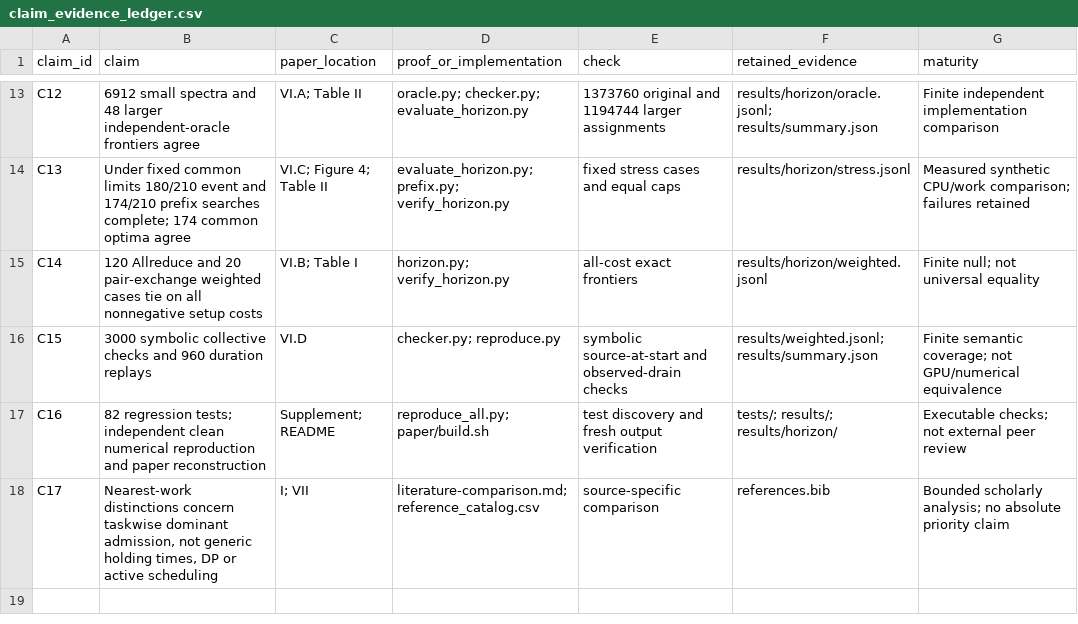
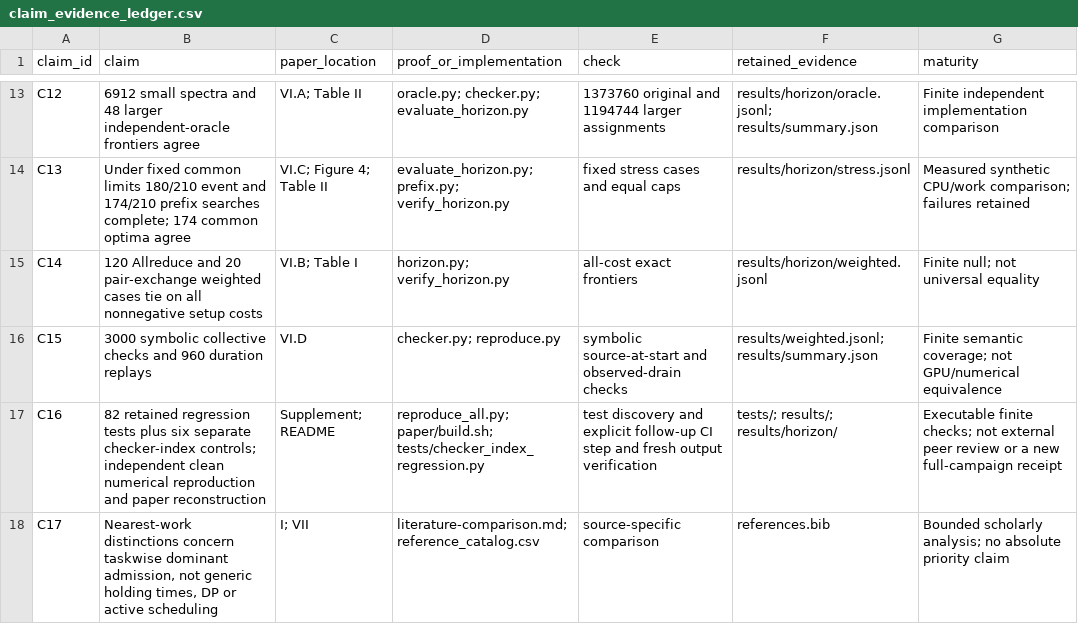
Before and after one commit to Haoyi-Zhang/EpochCollect-code, a CSV file: claim_evidence_ledger.csv, drawn as a sheet; only a part is shown, gaps mark what is left out.

Commit message:
Improve bounded implementation and preserve scientific controls

```diff
--- a/claim_evidence_ledger.csv
+++ b/claim_evidence_ledger.csv
@@ -16,3 +16,3 @@ C14,120 Allreduce and 20 pair-exchange weighted cases tie on all nonnegative set
 C15,3000 symbolic collective checks and 960 duration replays,VI.D,checker.py; reproduce.py,symbolic source-at-start and observed-drain checks,results/weighted.jsonl; results/summary.json,Finite semantic coverage; not GPU/numerical equivalence
-C16,82 regression tests; independent clean numerical reproduction and paper reconstruction,Supplement; README,reproduce_all.py; paper/build.sh,test discovery and fresh output verification,tests/; results/; results/horizon/,Executable checks; not external peer review
+C16,82 retained regression tests plus six separate checker-index controls; independent clean numerical reproduction and paper reconstruction,Supplement; README,reproduce_all.py; paper/build.sh; tests/checker_index_regression.py,test discovery and explicit follow-up CI step and fresh output verification,tests/; results/; results/horizon/,Executable finite checks; not external peer review or a new full-campaign receipt
 C17,"Nearest-work distinctions concern taskwise dominant admission, not generic holding times, DP or active scheduling",I; VII,literature-comparison.md; reference_catalog.csv,source-specific comparison,references.bib,Bounded scholarly analysis; no absolute priority claim
```
Also changed, not shown: 5 other files.
